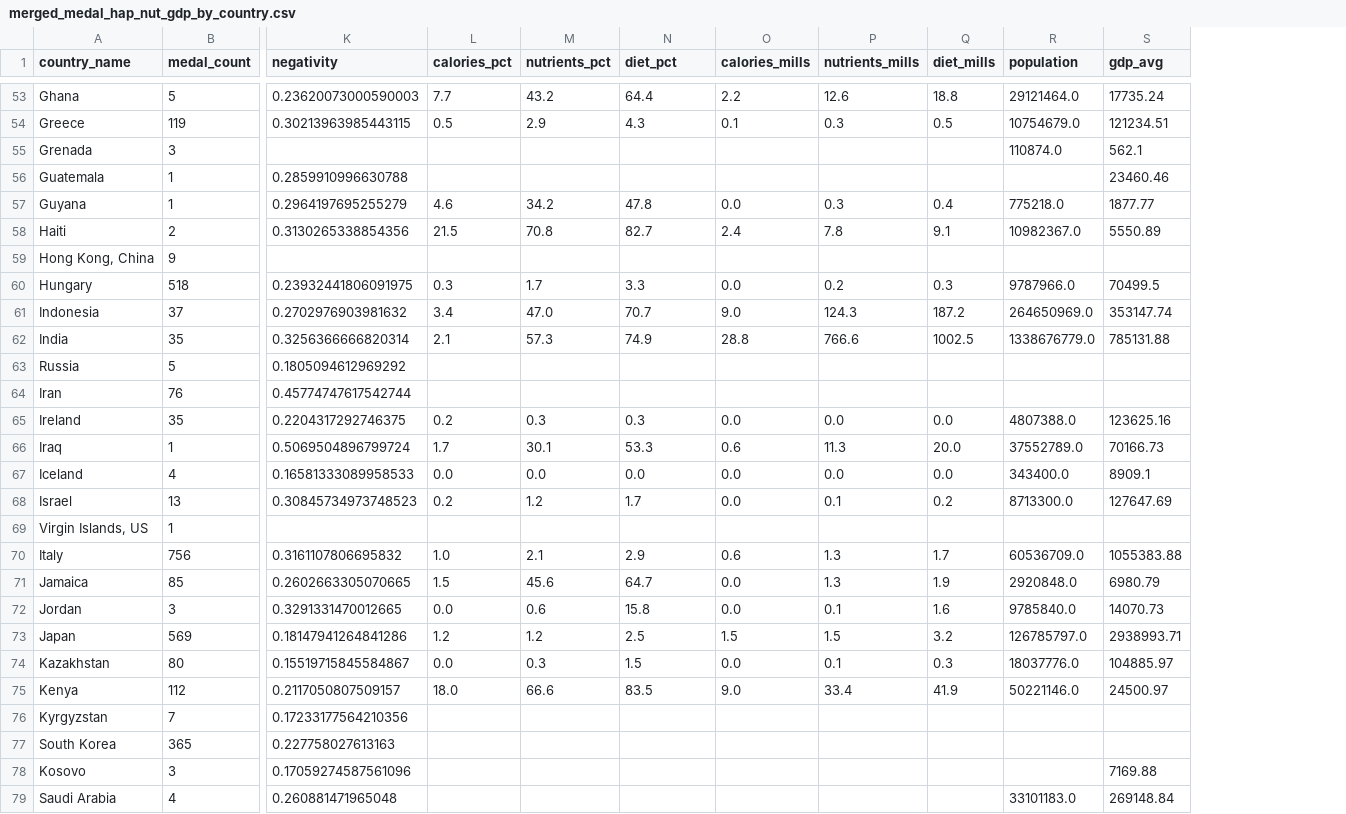
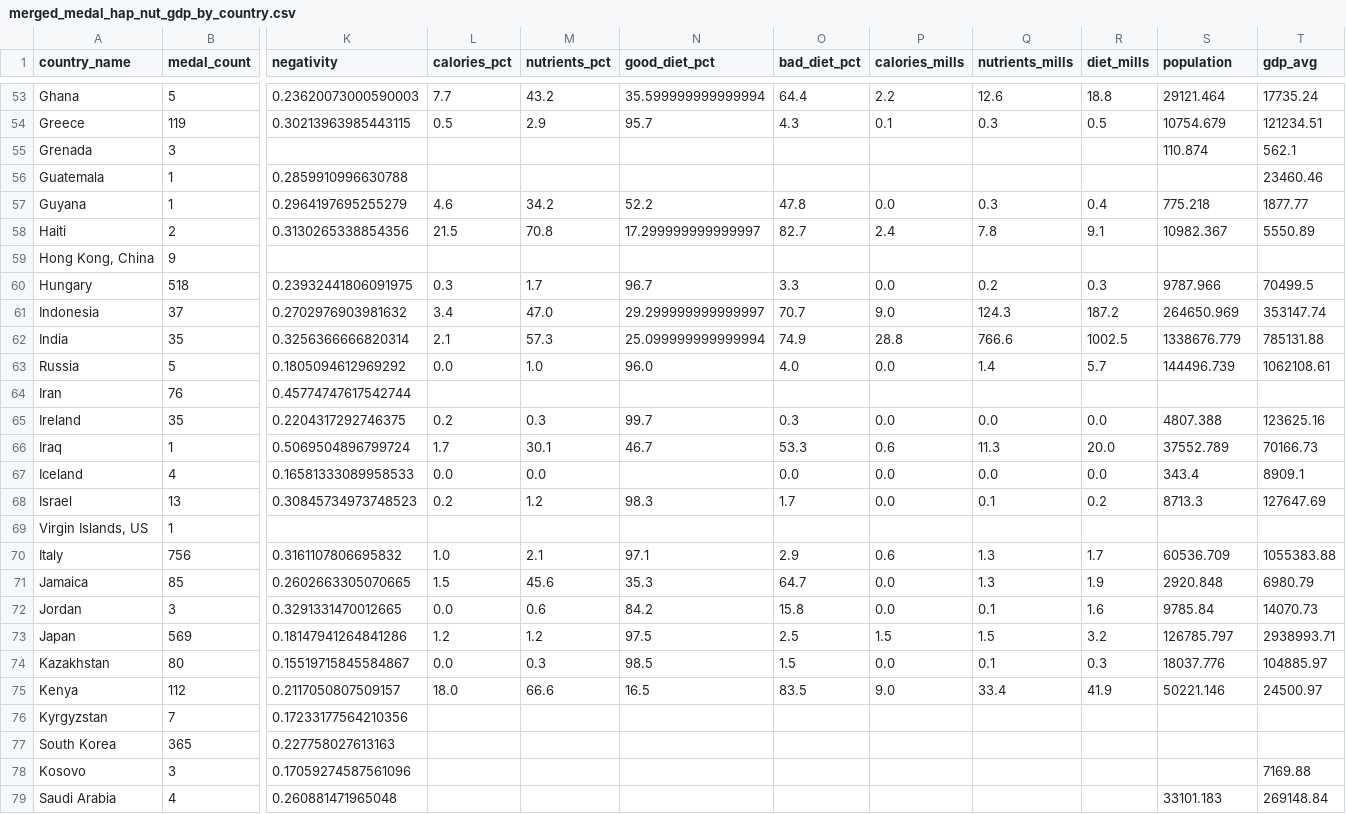
Before and after one commit to JimGile/group3-project1, a CSV file: data/etl/merged_medal_hap_nut_gdp_by_country.csv, drawn as a sheet; only a part is shown, gaps mark what is left out; addresses are those after the commit; the diff covers the shown part only; the diff names each change by its address in the sheet, - before the commit and + after, or states it on an @@ line.

```diff
--- a/data/etl/merged_medal_hap_nut_gdp_by_country.csv
+++ b/data/etl/merged_medal_hap_nut_gdp_by_country.csv
+column N (good_diet_pct), rows 53-75: 35.599999999999994 | 95.7 |  |  | 52.2 | 17.299999999999997 |  | 96.7 | 29.299999999999997 | 25.099999999999994 | 96.0 |  | 99.7 | 46.7 |  | 98.3 |  | 97.1 | 35.3 | 84.2 | 97.5 | 98.5 | 16.5
-O1: diet_pct
+O1: bad_diet_pct
-S53 (population): 29121464.0
+S53 (population): 29121.464
-S54 (population): 10754679.0
+S54 (population): 10754.679
-S55 (population): 110874.0
+S55 (population): 110.874
-S57 (population): 775218.0
+S57 (population): 775.218
-S58 (population): 10982367.0
+S58 (population): 10982.367
-S60 (population): 9787966.0
+S60 (population): 9787.966
-S61 (population): 264650969.0
+S61 (population): 264650.969
-S62 (population): 1338676779.0
+S62 (population): 1338676.779
-L63 (calories_pct): (empty)
+L63 (calories_pct): 0.0
-M63 (nutrients_pct): (empty)
+M63 (nutrients_pct): 1.0
-O63 (bad_diet_pct): (empty)
+O63 (bad_diet_pct): 4.0
-P63 (calories_mills): (empty)
+P63 (calories_mills): 0.0
-Q63 (nutrients_mills): (empty)
+Q63 (nutrients_mills): 1.4
-R63 (diet_mills): (empty)
+R63 (diet_mills): 5.7
-S63 (population): (empty)
+S63 (population): 144496.739
-T63 (gdp_avg): (empty)
+T63 (gdp_avg): 1062108.61
-S65 (population): 4807388.0
+S65 (population): 4807.388
-S66 (population): 37552789.0
+S66 (population): 37552.789
-S67 (population): 343400.0
+S67 (population): 343.4
-S68 (population): 8713300.0
+S68 (population): 8713.3
-S70 (population): 60536709.0
+S70 (population): 60536.709
-S71 (population): 2920848.0
+S71 (population): 2920.848
-S72 (population): 9785840.0
+S72 (population): 9785.84
-S73 (population): 126785797.0
+S73 (population): 126785.797
-S74 (population): 18037776.0
+S74 (population): 18037.776
-S75 (population): 50221146.0
+S75 (population): 50221.146
-S79 (population): 33101183.0
+S79 (population): 33101.183
```
Also changed, not shown: 130 edited cells elsewhere in this file, data/etl/gdp_avg_by_country.csv, data/etl/happiness_avg_by_country.csv, 5 other files.
